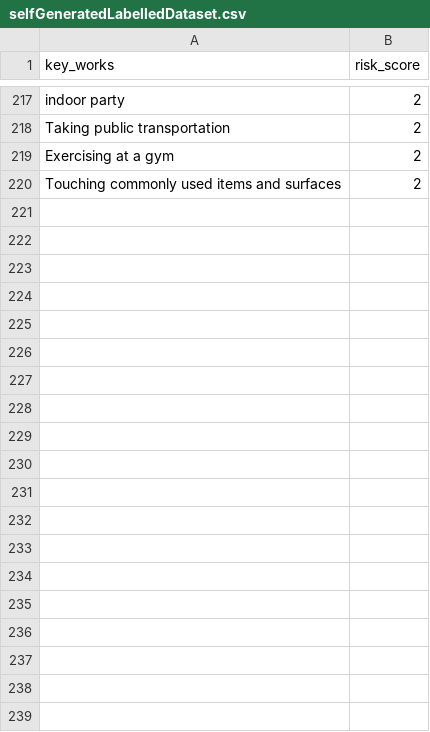
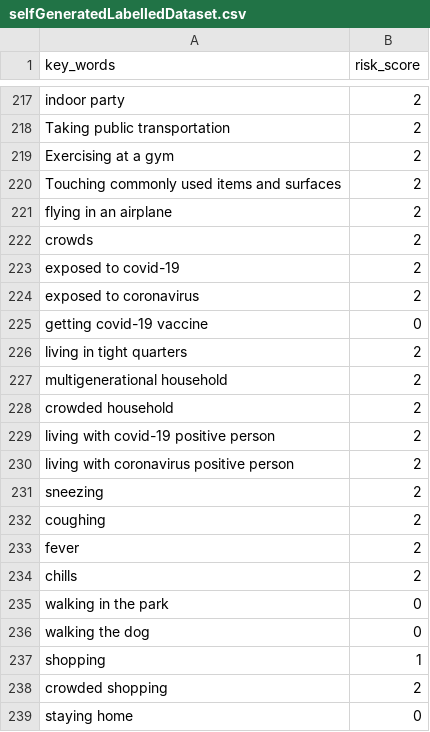
Before and after one commit to fullofentropy/HackTheMachine-1, a CSV file: game1/selfGeneratedLabelledDataset.csv, drawn as a sheet; only a part is shown, gaps mark what is left out; the diff covers the shown part only.

```diff
--- a/game1/selfGeneratedLabelledDataset.csv
+++ b/game1/selfGeneratedLabelledDataset.csv
@@ -1 +1 @@
-key_works,risk_score
+key_words,risk_score
@@ -220 +220,20 @@ Exercising at a gym,2
 Touching commonly used items and surfaces,2
+flying in an airplane,2
+crowds,2
+exposed to covid-19,2
+exposed to coronavirus,2
+getting covid-19 vaccine,0
+living in tight quarters,2
+multigenerational household,2
+crowded household,2
+living with covid-19 positive person,2
+living with coronavirus positive person,2
+sneezing,2
+coughing,2
+fever,2
+chills,2
+walking in the park,0
+walking the dog,0
+shopping,1
+crowded shopping,2
+staying home,0
```
Also changed, not shown: 22 added rows and 5 edited cells elsewhere in this file, 2 other files.
